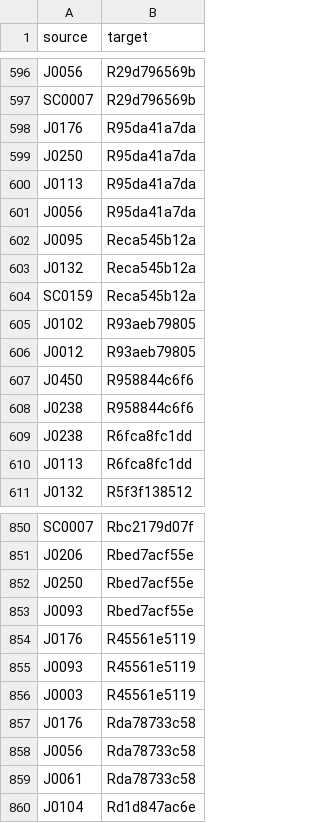
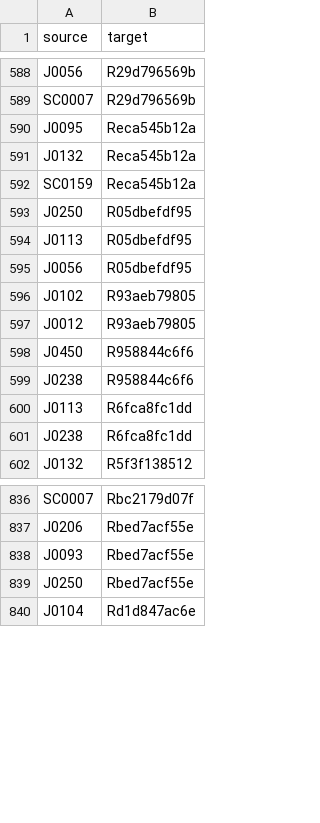
Before and after one commit to Fsunroo/trustworthiness-citation, a CSV file: output/bibliometrix/bibliometrix_validated_edges.csv, drawn as a sheet; only a part is shown, gaps mark what is left out; the diff covers the shown part only.

```diff
--- a/output/bibliometrix/bibliometrix_validated_edges.csv
+++ b/output/bibliometrix/bibliometrix_validated_edges.csv
@@ -597,6 +589,2 @@
 "SC0007","R29d796569b"
-"J0176","R95da41a7da"
-"J0250","R95da41a7da"
-"J0113","R95da41a7da"
-"J0056","R95da41a7da"
 "J0095","Reca545b12a"
@@ -604,2 +592,5 @@
 "SC0159","Reca545b12a"
+"J0250","R05dbefdf95"
+"J0113","R05dbefdf95"
+"J0056","R05dbefdf95"
 "J0102","R93aeb79805"
@@ -608,4 +599,4 @@
 "J0238","R958844c6f6"
-"J0238","R6fca8fc1dd"
 "J0113","R6fca8fc1dd"
+"J0238","R6fca8fc1dd"
 "J0132","R5f3f138512"
@@ -851,10 +837,4 @@
 "J0206","Rbed7acf55e"
-"J0250","Rbed7acf55e"
 "J0093","Rbed7acf55e"
-"J0176","R45561e5119"
-"J0093","R45561e5119"
-"J0003","R45561e5119"
-"J0176","Rda78733c58"
-"J0056","Rda78733c58"
-"J0061","Rda78733c58"
+"J0250","Rbed7acf55e"
 "J0104","Rd1d847ac6e"
```
Also changed, not shown: 11 added rows, 31 removed rows, 48 moved rows and 5 edited cells elsewhere in this file, output/bibliometrix/bibliometrix_expanded.csv, output/bibliometrix/expected_edges.csv, 35 other files.
